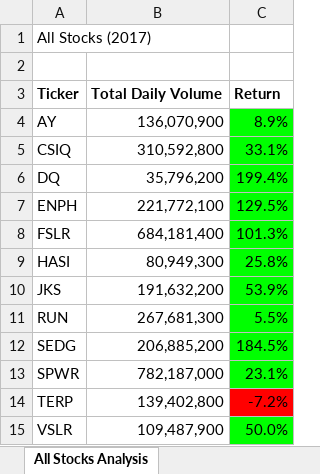
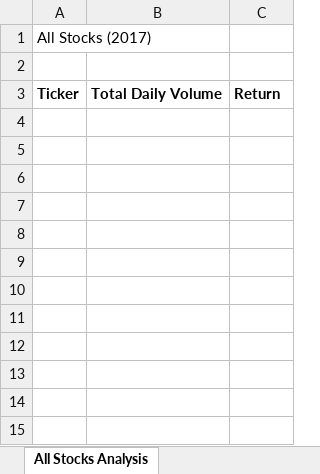
Before and after one commit to JasmeerSangha/YearlyStockReturns, an Excel workbook: green_stocks.xlsm, sheet All Stocks Analysis, drawn as a sheet; values as stored, in another font and other column widths than the file's, no borders; charts and pictures not drawn; the diff names each change by its address in the sheet, - before the commit and + after, or states it on an @@ line.

Commit message:
Version 3
Code can now identify new ticker names without being hard coded.

```diff
--- a/green_stocks.xlsm (sheet All Stocks Analysis)
+++ b/green_stocks.xlsm (sheet All Stocks Analysis)
-row 4: AY | 136,070,900 | 8.9%
-row 5: CSIQ | 310,592,800 | 33.1%
-row 6: DQ | 35,796,200 | 199.4%
-row 7: ENPH | 221,772,100 | 129.5%
-row 8: FSLR | 684,181,400 | 101.3%
-row 9: HASI | 80,949,300 | 25.8%
-row 10: JKS | 191,632,200 | 53.9%
-row 11: RUN | 267,681,300 | 5.5%
-row 12: SEDG | 206,885,200 | 184.5%
-row 13: SPWR | 782,187,000 | 23.1%
-row 14: TERP | 139,402,800 | -7.2%
-row 15: VSLR | 109,487,900 | 50.0%
```
Also changed, not shown: sheet AllStocksAnalysis.
